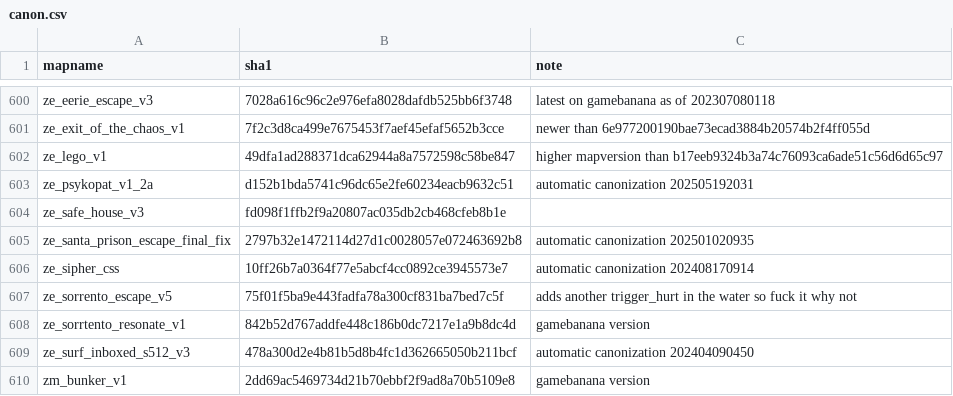
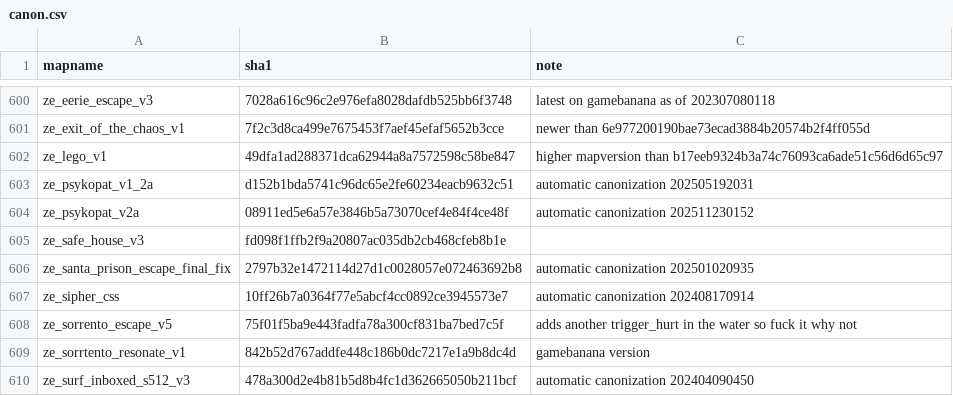
Before and after one commit to srcwr/maps-cstrike, a CSV file: canon.csv, drawn as a sheet; only a part is shown, gaps mark what is left out; the shorter side is filled out with more unchanged rows.

```diff
--- a/canon.csv
+++ b/canon.csv
@@ -603,2 +603,3 @@ ze_lego_v1,49dfa1ad288371dca62944a8a7572598c58be847,higher mapversion than b17ee
 ze_psykopat_v1_2a,d152b1bda5741c96dc65e2fe60234eacb9632c51,automatic canonization 202505192031
+ze_psykopat_v2a,08911ed5e6a57e3846b5a73070cef4e84f4ce48f,automatic canonization 202511230152
 ze_safe_house_v3,fd098f1ffb2f9a20807ac035db2cb468cfeb8b1e,
```
Also changed, not shown: gamebanana-modified-times.csv, recently_added.csv, 2 other files.
